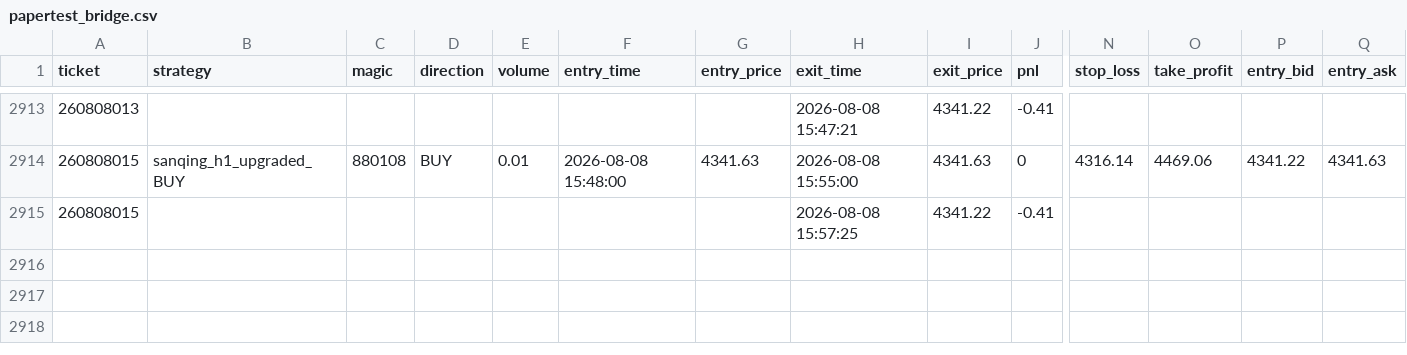
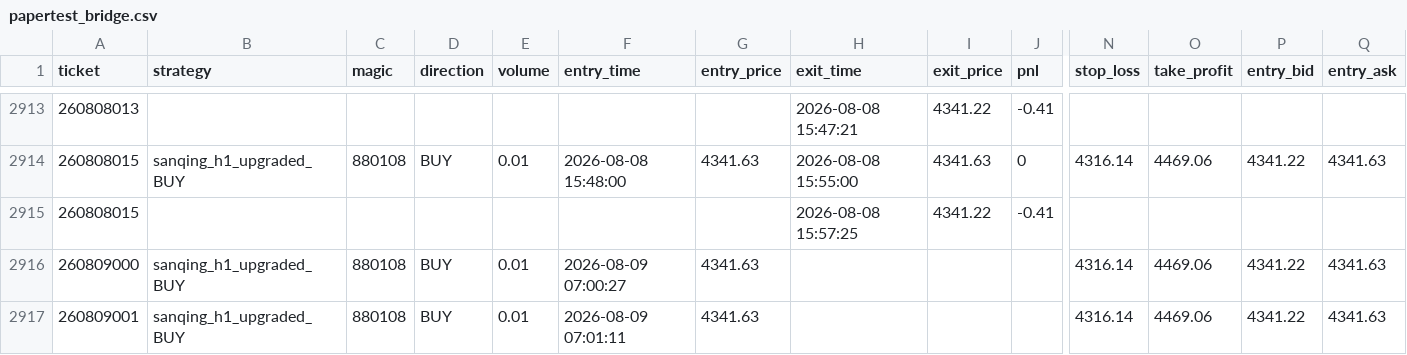
Before and after one commit to goodie1972/algoforge, a CSV file: papertest/papertest_bridge.csv, drawn as a sheet; only a part is shown, gaps mark what is left out; rows hold the shown columns only; the diff names each change by its address in the sheet, - before the commit and + after, or states it on an @@ line.

```diff
--- a/papertest/papertest_bridge.csv
+++ b/papertest/papertest_bridge.csv
+row 2916: 260809000 | sanqing_h1_upgraded_BUY | 880108 | BUY | 0.01 | 2026-08-09 07:00:27 | 4341.63 |  |  |  | 4316.14 | 4469.06 | 4341.22 | 4341.63
+row 2917: 260809001 | sanqing_h1_upgraded_BUY | 880108 | BUY | 0.01 | 2026-08-09 07:01:11 | 4341.63 |  |  |  | 4316.14 | 4469.06 | 4341.22 | 4341.63
```
Also changed, not shown: 3 other files.
